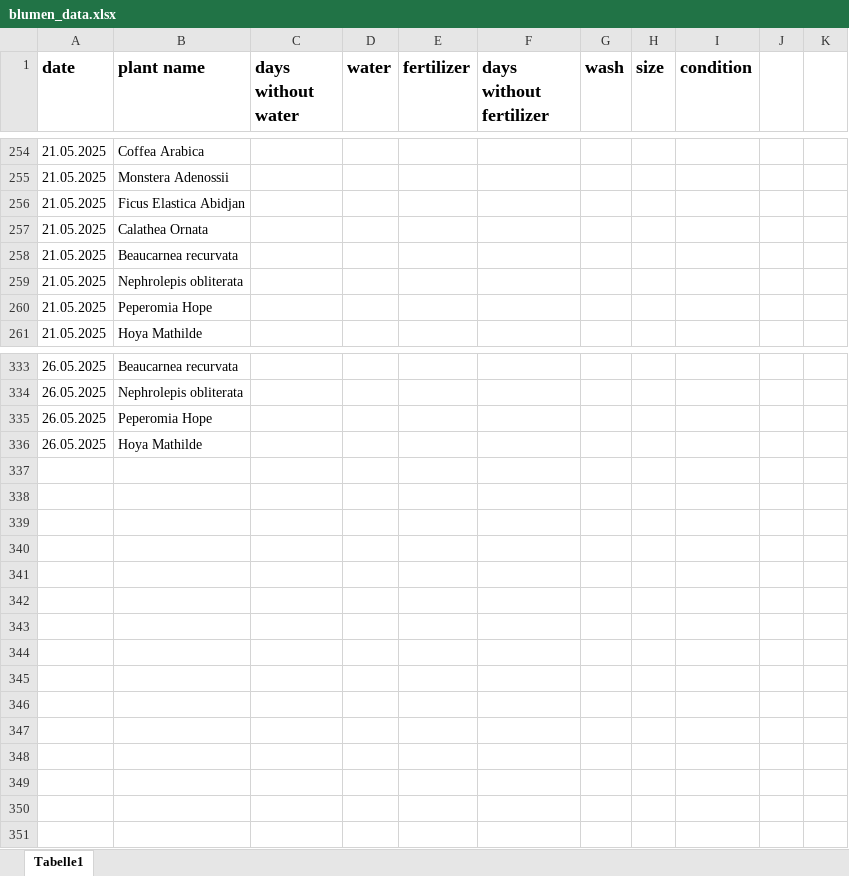
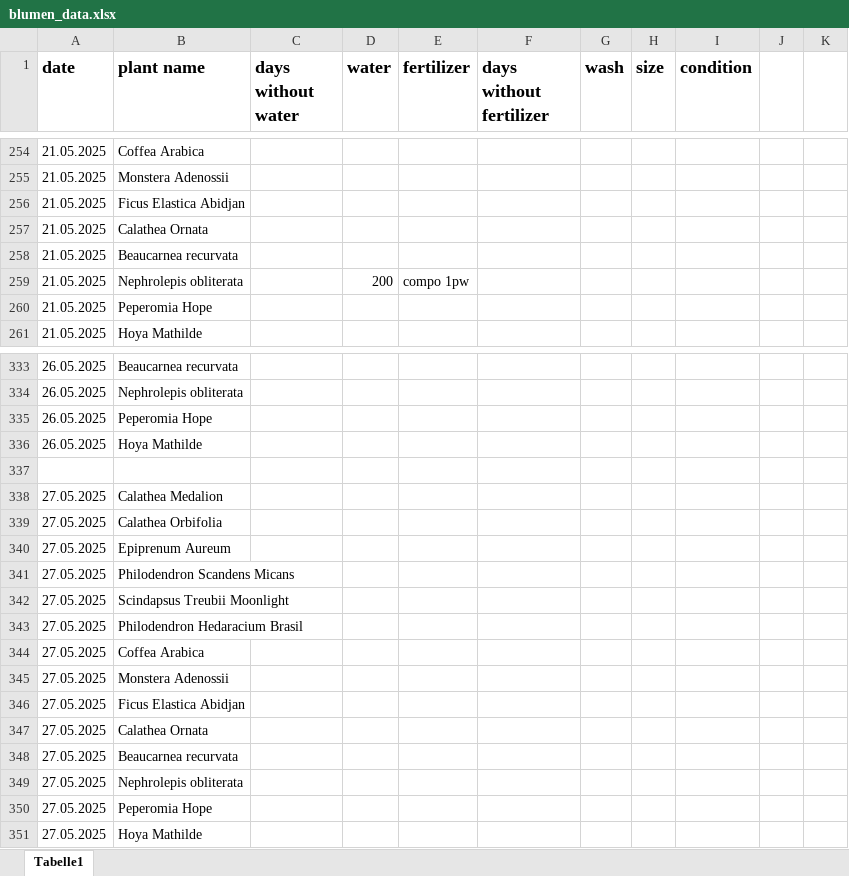
Before and after one commit to Iakithega/blumn, an Excel workbook: data/blumen_data.xlsx, sheet Tabelle1, drawn as a sheet; only a part is shown, gaps mark what is left out; values as stored, in another font and other column widths than the file's, no borders; the diff names each change by its address in the sheet, - before the commit and + after, or states it on an @@ line.

Commit message:
added nd

```diff
--- a/data/blumen_data.xlsx (sheet Tabelle1)
+++ b/data/blumen_data.xlsx (sheet Tabelle1)
-D259 (water): (empty)
+D259 (water): 200
-E259 (fertilizer): (empty)
+E259 (fertilizer): compo 1pw
+row 337: (empty)
+row 338: 27.05.2025 | Calathea Medalion
+row 339: 27.05.2025 | Calathea Orbifolia
+row 340: 27.05.2025 | Epiprenum Aureum
+row 341: 27.05.2025 | Philodendron Scandens Micans
+row 342: 27.05.2025 | Scindapsus Treubii Moonlight
+row 343: 27.05.2025 | Philodendron Hedaracium Brasil
+row 344: 27.05.2025 | Coffea Arabica
+row 345: 27.05.2025 | Monstera Adenossii
+row 346: 27.05.2025 | Ficus Elastica Abidjan
+row 347: 27.05.2025 | Calathea Ornata
+row 348: 27.05.2025 | Beaucarnea recurvata
+row 349: 27.05.2025 | Nephrolepis obliterata
+row 350: 27.05.2025 | Peperomia Hope
+row 351: 27.05.2025 | Hoya Mathilde
```
